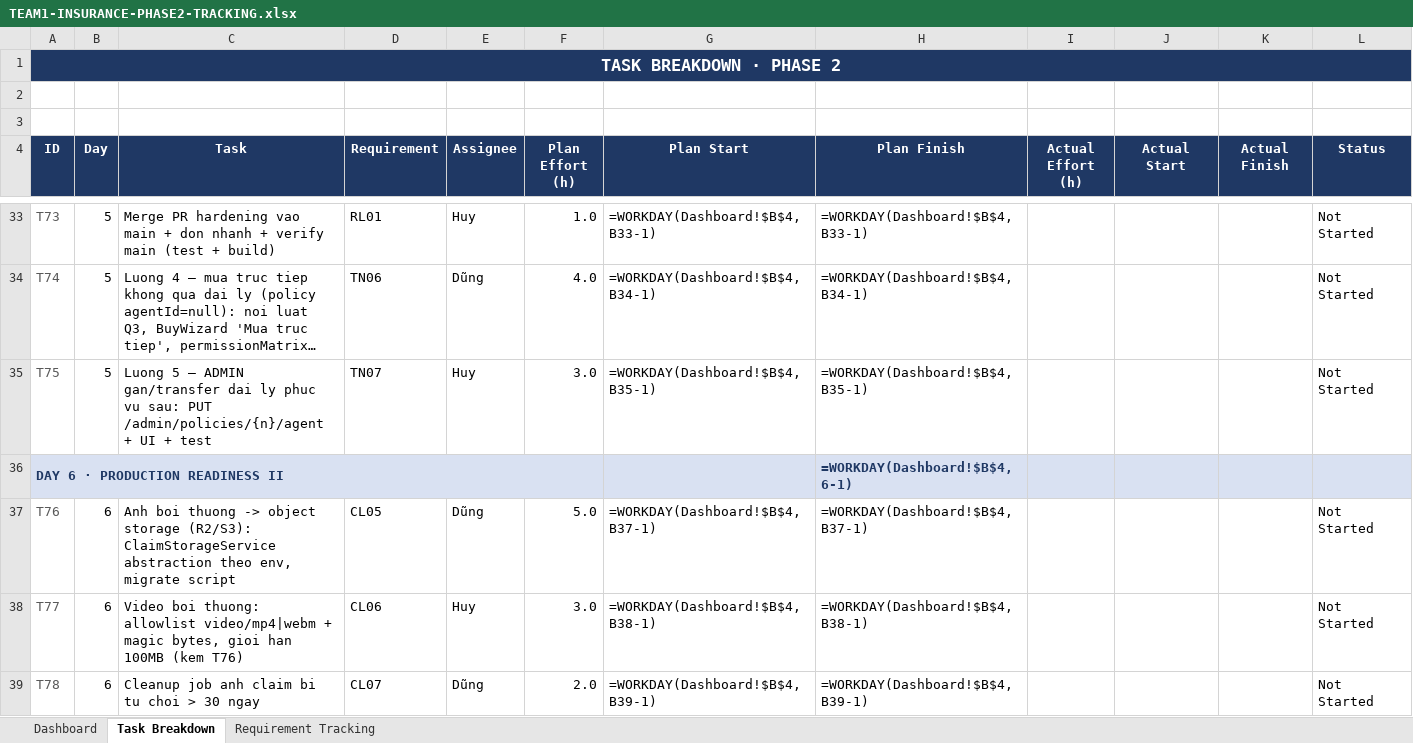
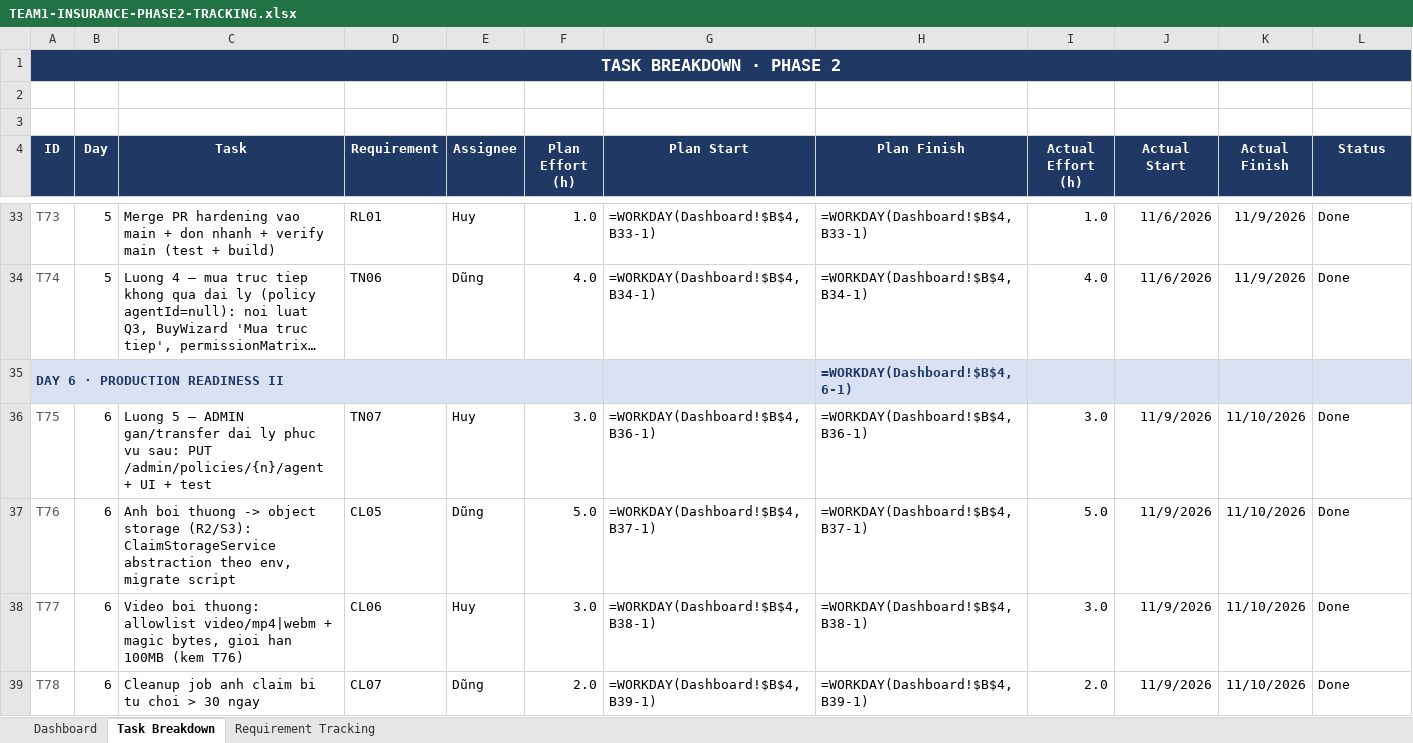
Before and after one commit to phamdung2301/Insurance, an Excel workbook: docs/TEAM1-INSURANCE-PHASE2-TRACKING.xlsx, sheet Task Breakdown, drawn as a sheet; only a part is shown, gaps mark what is left out; long unchanged cells end in …; values as stored, in another font and other column widths than the file's, no borders; formulas without a stored value are shown as written; conditional formats not drawn; removed rows and columns are numbered as before the commit, all else as after; the diff covers the shown part only; the diff names each change by its address in the sheet, - before the commit and + after, or states it on an @@ line.

Commit message:
docs: fake burndown — chia lai 34 task deu 7 ngay (5/5/5/5/5/5/4), tat ca Done, Actual Finish ran theo do doc Ideal -> duong Actual bam sat Ideal cho Team/Dung/Huy; dong bo dashboard md

```diff
--- a/docs/TEAM1-INSURANCE-PHASE2-TRACKING.xlsx (sheet Task Breakdown)
+++ b/docs/TEAM1-INSURANCE-PHASE2-TRACKING.xlsx (sheet Task Breakdown)
-I33 (Actual Effort (h)): (empty)
+I33 (Actual Effort (h)): 1.0
-J33:J34 (Actual Start): (empty)
+J33:J34 (Actual Start): 11/6/2026
-K33:K34 (Actual Finish): (empty)
+K33:K34 (Actual Finish): 11/9/2026
-L33:L34 (Status): Not Started
+L33:L34 (Status): Done
-I34 (Actual Effort (h)): (empty)
+I34 (Actual Effort (h)): 4.0
-row 35: T75 | 5 | Luong 5 — ADMIN gan/transfer dai ly phuc vu sau: PUT /admin/policies/{n}/agent + UI + test | TN07 | Huy | 3.0 | =WORKDAY(Dashboard!$B$4,B35-1) | =WORKDAY(Dashboard!$B$4,B35-1) |  |  |  | Not Started
+row 36: T75 | 6 | Luong 5 — ADMIN gan/transfer dai ly phuc vu sau: PUT /admin/policies/{n}/agent + UI + test | TN07 | Huy | 3.0 | =WORKDAY(Dashboard!$B$4,B36-1) | =WORKDAY(Dashboard!$B$4,B36-1) | 3.0 | 11/9/2026 | 11/10/2026 | Done
-I37 (Actual Effort (h)): (empty)
+I37 (Actual Effort (h)): 5.0
-J37:J39 (Actual Start): (empty)
+J37:J39 (Actual Start): 11/9/2026
-K37:K39 (Actual Finish): (empty)
+K37:K39 (Actual Finish): 11/10/2026
-L37:L39 (Status): Not Started
+L37:L39 (Status): Done
-I38 (Actual Effort (h)): (empty)
+I38 (Actual Effort (h)): 3.0
-I39 (Actual Effort (h)): (empty)
+I39 (Actual Effort (h)): 2.0
```
Also changed, not shown: 6 added rows, 6 removed rows and 34 edited cells elsewhere in this sheet, docs/TEAM1-INSURANCE-TEST-CASE.xlsx, 1 other file.
